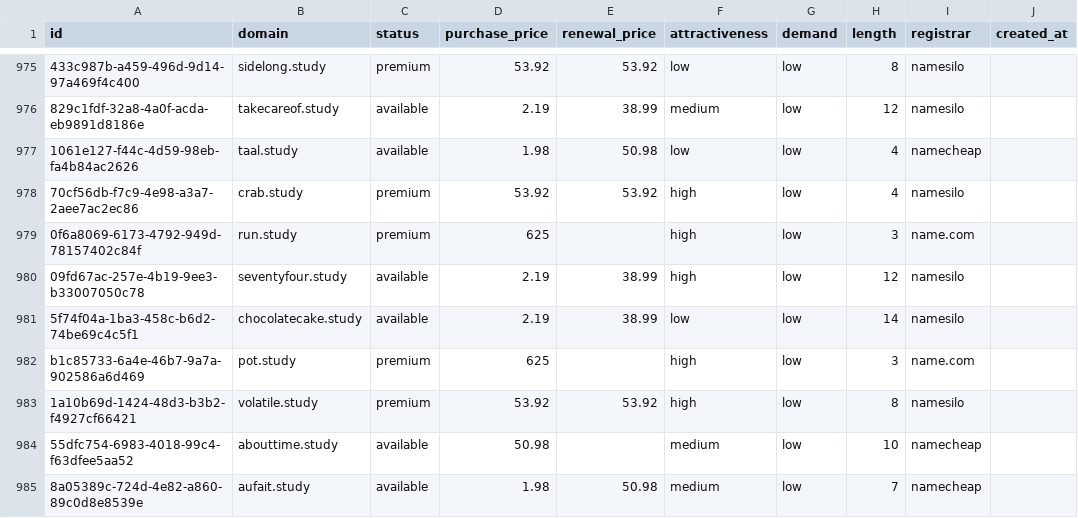
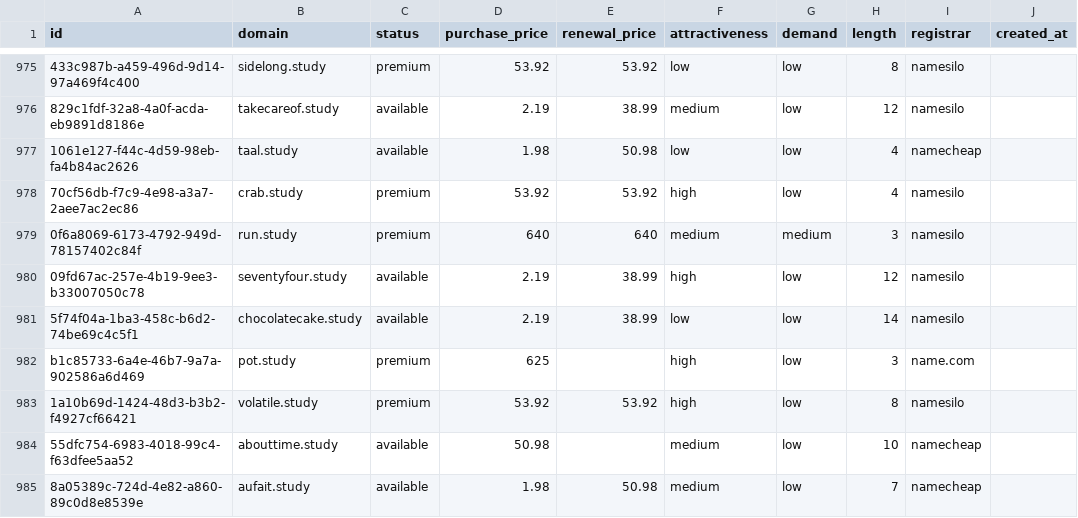
Before and after one commit to UniqueDomains/study-oneword-domains, a CSV file: study.csv, drawn as a sheet; only a part is shown, gaps mark what is left out; the diff names each change by its address in the sheet, - before the commit and + after, or states it on an @@ line.

Commit message:
Domains update

```diff
--- a/study.csv
+++ b/study.csv
-D979 (purchase_price): 625
+D979 (purchase_price): 640
-E979 (renewal_price): (empty)
+E979 (renewal_price): 640
-F979 (attractiveness): high
+F979 (attractiveness): medium
-G979 (demand): low
+G979 (demand): medium
-I979 (registrar): name.com
+I979 (registrar): namesilo
```
Also changed, not shown: 4 other files.
